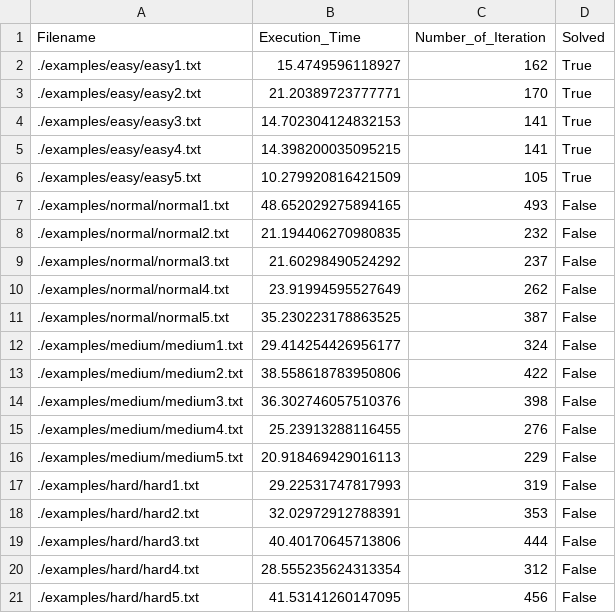
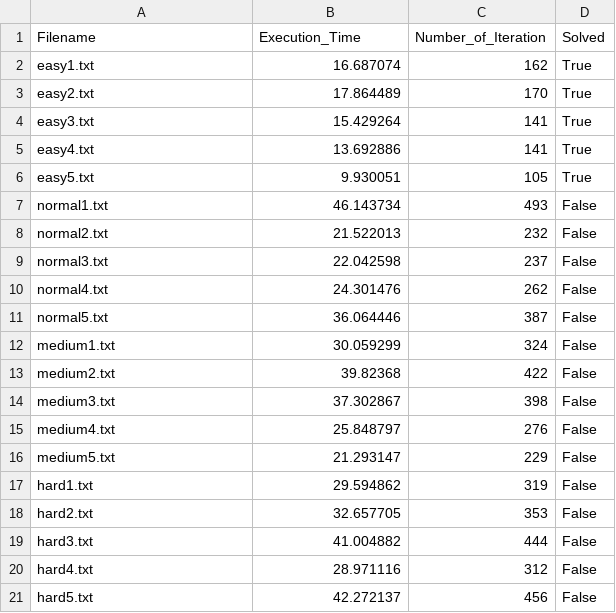
Before and after one commit to zuliani99/Sudoku-Solver, a CSV file: results/rl_result.csv, drawn as a sheet.

```diff
--- a/results/rl_result.csv
+++ b/results/rl_result.csv
@@ -1,21 +1,21 @@
 Filename,Execution_Time,Number_of_Iteration,Solved
-./examples/easy/easy1.txt,15.4749596118927,162,True
-./examples/easy/easy2.txt,21.20389723777771,170,True
-./examples/easy/easy3.txt,14.702304124832153,141,True
-./examples/easy/easy4.txt,14.398200035095215,141,True
-./examples/easy/easy5.txt,10.279920816421509,105,True
-./examples/normal/normal1.txt,48.652029275894165,493,False
-./examples/normal/normal2.txt,21.194406270980835,232,False
-./examples/normal/normal3.txt,21.60298490524292,237,False
-./examples/normal/normal4.txt,23.91994595527649,262,False
-./examples/normal/normal5.txt,35.230223178863525,387,False
-./examples/medium/medium1.txt,29.414254426956177,324,False
-./examples/medium/medium2.txt,38.558618783950806,422,False
-./examples/medium/medium3.txt,36.302746057510376,398,False
-./examples/medium/medium4.txt,25.23913288116455,276,False
-./examples/medium/medium5.txt,20.918469429016113,229,False
-./examples/hard/hard1.txt,29.22531747817993,319,False
-./examples/hard/hard2.txt,32.02972912788391,353,False
-./examples/hard/hard3.txt,40.40170645713806,444,False
-./examples/hard/hard4.txt,28.555235624313354,312,False
-./examples/hard/hard5.txt,41.53141260147095,456,False
+easy1.txt,16.687074,162,True
+easy2.txt,17.864489,170,True
+easy3.txt,15.429264,141,True
+easy4.txt,13.692886,141,True
+easy5.txt,9.930051,105,True
+normal1.txt,46.143734,493,False
+normal2.txt,21.522013,232,False
+normal3.txt,22.042598,237,False
+normal4.txt,24.301476,262,False
+normal5.txt,36.064446,387,False
+medium1.txt,30.059299,324,False
+medium2.txt,39.82368,422,False
+medium3.txt,37.302867,398,False
+medium4.txt,25.848797,276,False
+medium5.txt,21.293147,229,False
+hard1.txt,29.594862,319,False
+hard2.txt,32.657705,353,False
+hard3.txt,41.004882,444,False
+hard4.txt,28.971116,312,False
+hard5.txt,42.272137,456,False
```
Also changed, not shown: results/cp_result.csv, 1 other file.
